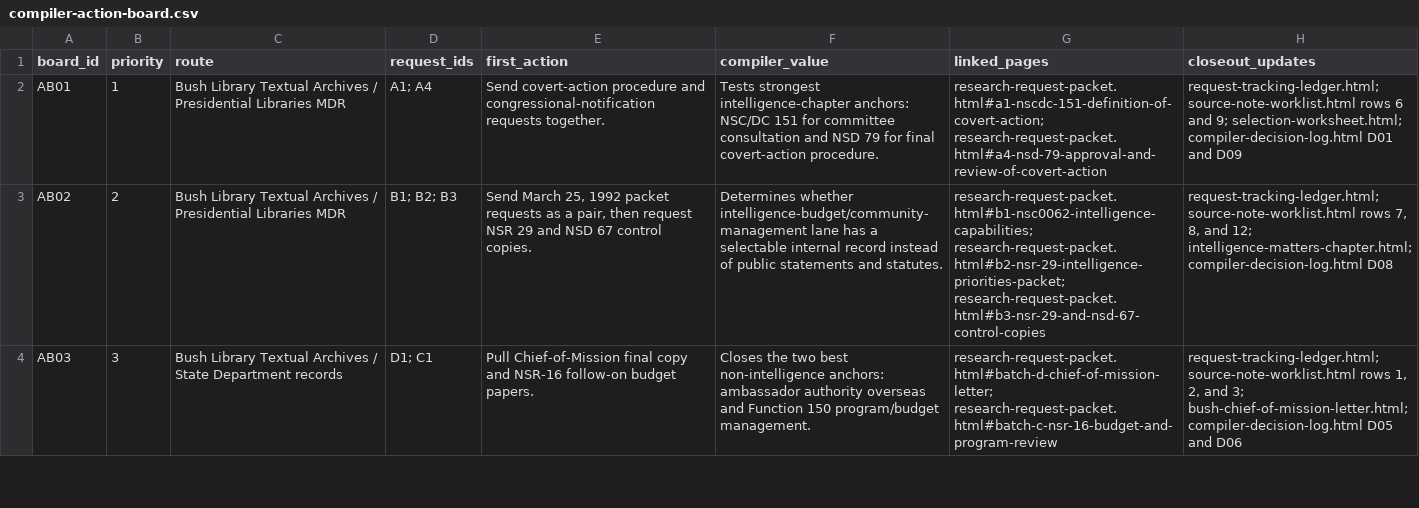
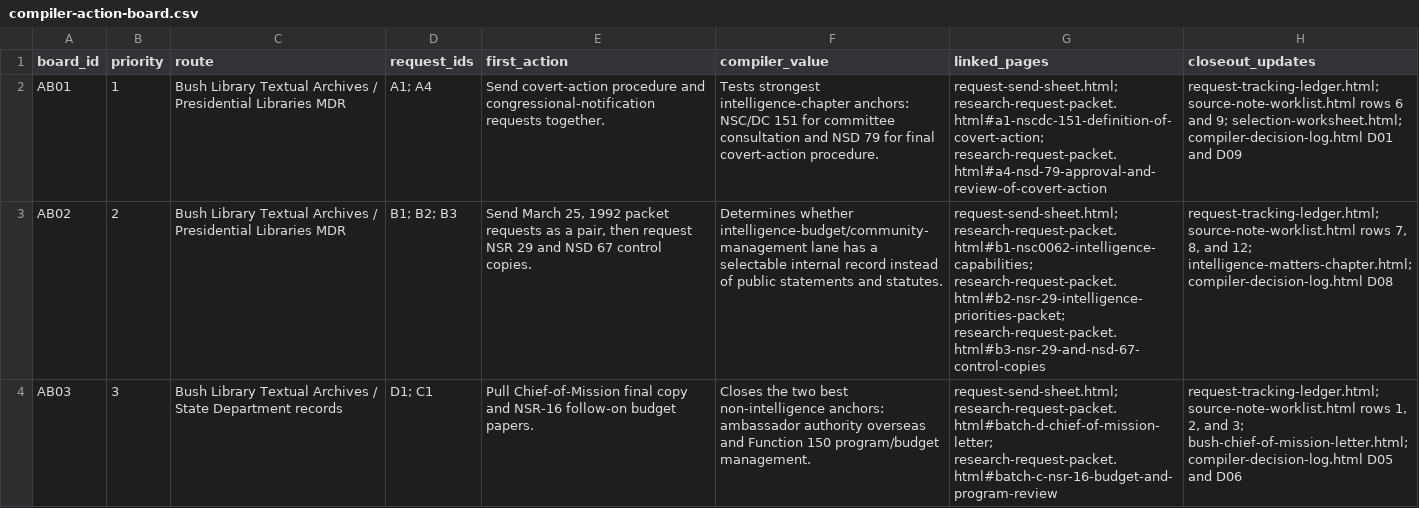
Before and after one commit to therealjameswilson/org-man-89-92, a CSV file: reports/compiler-action-board.csv, drawn as a sheet; only a part is shown; the diff covers the shown part only; the diff names each change by its address in the sheet, - before the commit and + after, or states it on an @@ line.

Commit message:
Add request send sheet

```diff
--- a/reports/compiler-action-board.csv
+++ b/reports/compiler-action-board.csv
-G2 (linked_pages): research-request-packet.html#a1-nscdc-151-definition-of-covert-action; research-request-packet.html#a4-nsd-79-approval-and-review-of-covert-action
+G2 (linked_pages): request-send-sheet.html; research-request-packet.html#a1-nscdc-151-definition-of-covert-action; research-request-packet.html#a4-nsd-79-approval-and-review-of-covert-action
-G3 (linked_pages): research-request-packet.html#b1-nsc0062-intelligence-capabilities; research-request-packet.html#b2-nsr-29-intelligence-priorities-packet;…
+G3 (linked_pages): request-send-sheet.html; research-request-packet.html#b1-nsc0062-intelligence-capabilities; research-request-packet.html#b2-nsr-29-intelligence-priorities-packet;…
-G4 (linked_pages): research-request-packet.html#batch-d-chief-of-mission-letter; research-request-packet.html#batch-c-nsr-16-budget-and-program-review
+G4 (linked_pages): request-send-sheet.html; research-request-packet.html#batch-d-chief-of-mission-letter; research-request-packet.html#batch-c-nsr-16-budget-and-program-review
```
Also changed, not shown: 3 edited cells elsewhere in this file, reports/compiler-dashboard.csv, 12 other files.
